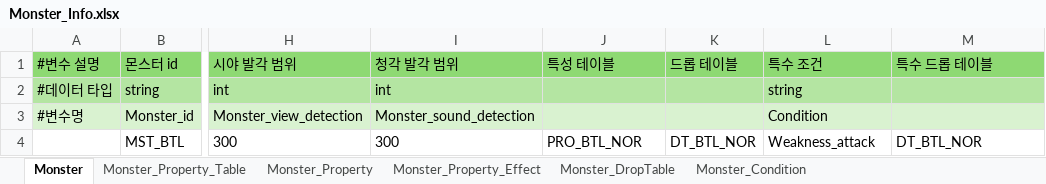
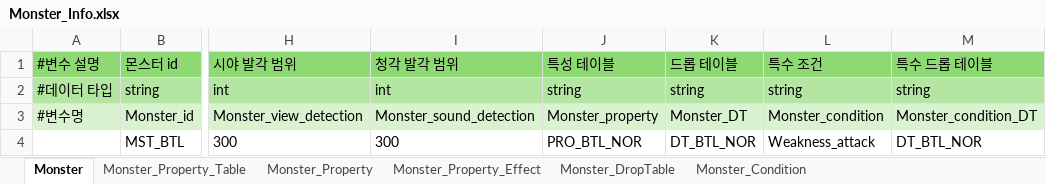
Before and after one commit to catsnakedog/DungeonRPGDataFile, an Excel workbook: Monster_Info.xlsx, sheet Monster, drawn as a sheet; only a part is shown, gaps mark what is left out; values as stored, in another font and other column widths than the file's, no borders; conditional formats not drawn; the diff names each change by its address in the sheet, - before the commit and + after, or states it on an @@ line.

```diff
--- a/Monster_Info.xlsx (sheet Monster)
+++ b/Monster_Info.xlsx (sheet Monster)
-J2 (특성 테이블): (empty)
+J2 (특성 테이블): string
-K2 (드롭 테이블): (empty)
+K2 (드롭 테이블): string
-M2 (특수 드롭 테이블): (empty)
+M2 (특수 드롭 테이블): string
-J3 (특성 테이블): (empty)
+J3 (특성 테이블): Monster_property
-K3 (드롭 테이블): (empty)
+K3 (드롭 테이블): Monster_DT
-L3 (특수 조건): Condition
+L3 (특수 조건): Monster_condition
-M3 (특수 드롭 테이블): (empty)
+M3 (특수 드롭 테이블): Monster_condition_DT
```
Also changed, not shown: sheet Monster_Property_Table, Item_Info.xlsx.
